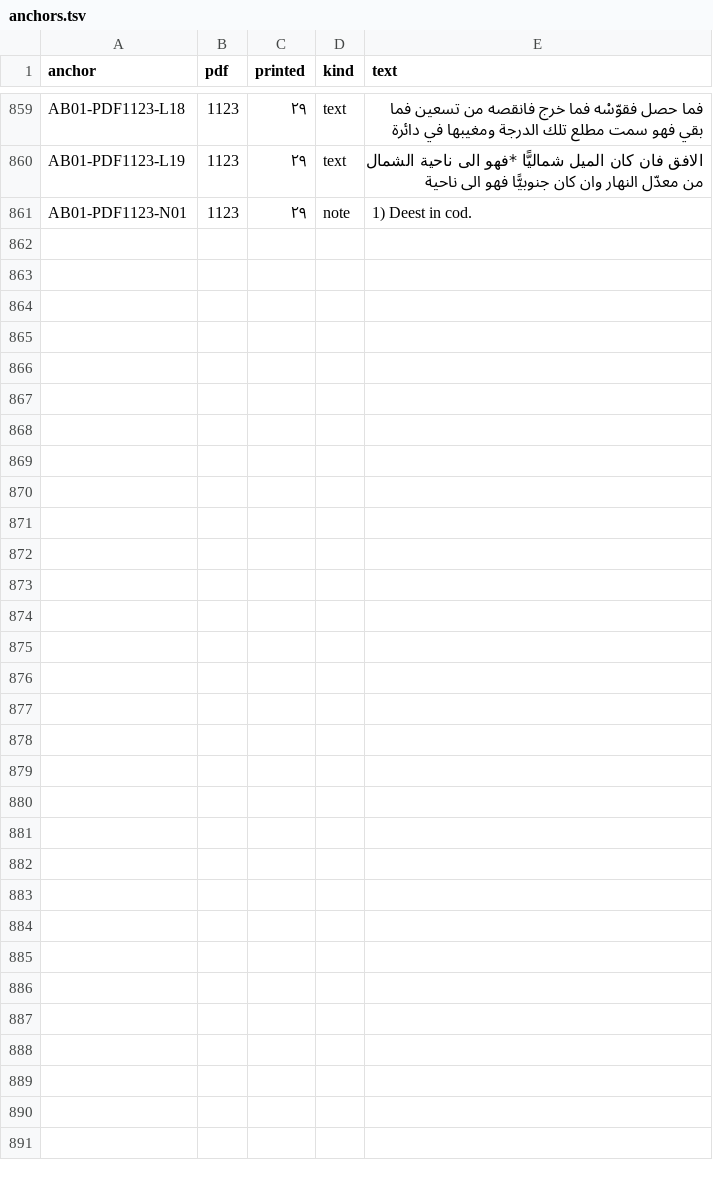
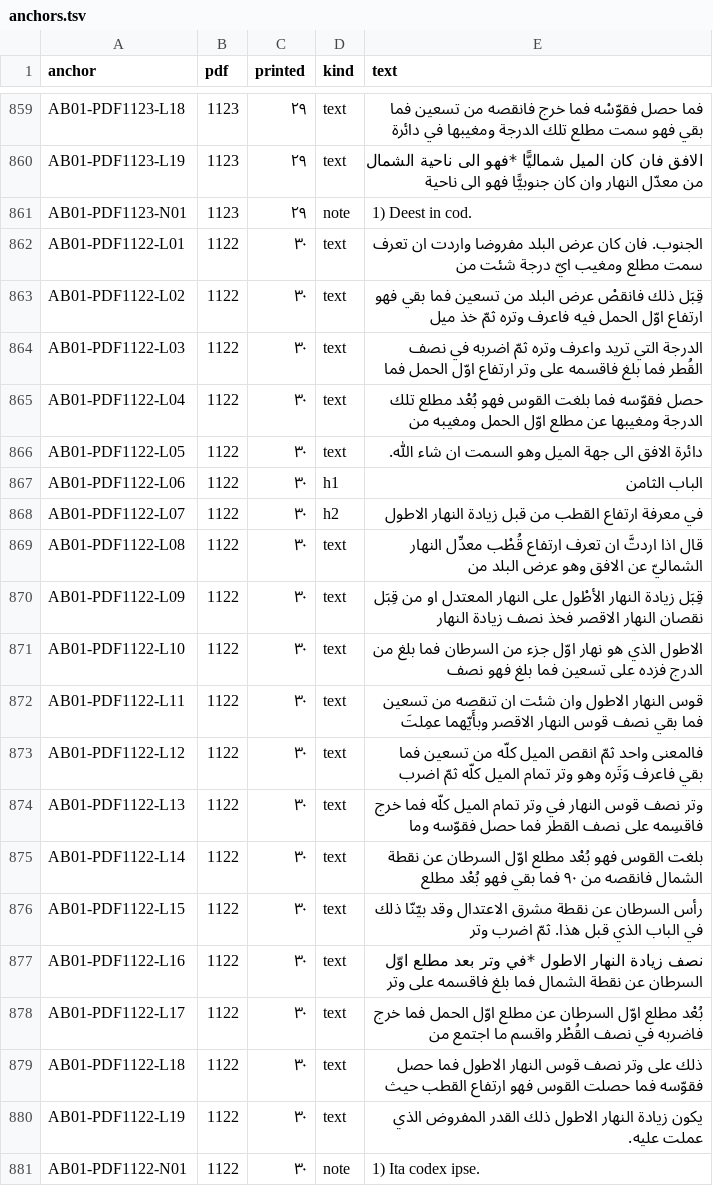
Before and after one commit to KokunoYumeto/al-battani, a TSV file: S10/textus/anchors.tsv, drawn as a sheet; only a part is shown, gaps mark what is left out.

```diff
--- a/S10/textus/anchors.tsv
+++ b/S10/textus/anchors.tsv
@@ -861 +861,21 @@ AB01-PDF1123-L19	1123	٢٩	text	الافق فان كان الميل شماليً
 AB01-PDF1123-N01	1123	٢٩	note	1) Deest in cod.
+AB01-PDF1122-L01	1122	٣٠	text	الجنوب. فان كان عرض البلد مفروضا واردت ان تعرف سمت مطلع ومغيب ايّ درجة شئت من
+AB01-PDF1122-L02	1122	٣٠	text	قِبَل ذلك فانقصْ عرض البلد من تسعين فما بقي فهو ارتفاع اوّل الحمل فيه فاعرف وتره ثمّ خذ ميل
+AB01-PDF1122-L03	1122	٣٠	text	الدرجة التي تريد واعرف وتره ثمّ اضربه في نصف القُطر فما بلغ فاقسمه على وتر ارتفاع اوّل الحمل فما
+AB01-PDF1122-L04	1122	٣٠	text	حصل فقوّسه فما بلغت القوس فهو بُعْد مطلع تلك الدرجة ومغيبها عن مطلع اوّل الحمل ومغيبه من
+AB01-PDF1122-L05	1122	٣٠	text	دائرة الافق الى جهة الميل وهو السمت ان شاء اللّٰه.
+AB01-PDF1122-L06	1122	٣٠	h1	الباب الثامن
+AB01-PDF1122-L07	1122	٣٠	h2	في معرفة ارتفاع القطب من قبل زيادة النهار الاطول
+AB01-PDF1122-L08	1122	٣٠	text	قال اذا اردتَّ ان تعرف ارتفاع قُطْب معدِّل النهار الشماليّ عن الافق وهو عرض البلد من
+AB01-PDF1122-L09	1122	٣٠	text	قِبَل زيادة النهار الأطْول على النهار المعتدل او من قِبَل نقصان النهار الاقصر فخذ نصف زيادة النهار
+AB01-PDF1122-L10	1122	٣٠	text	الاطول الذي هو نهار اوّل جزء من السرطان فما بلغ من الدرج فزده على تسعين فما بلغ فهو نصف
+AB01-PDF1122-L11	1122	٣٠	text	قوس النهار الاطول وان شئت ان تنقصه من تسعين فما بقي نصف قوس النهار الاقصر وبأَيّهما عمِلتَ
+AB01-PDF1122-L12	1122	٣٠	text	فالمعنى واحد ثمّ انقص الميل كلّه من تسعين فما بقي فاعرف وَتَره وهو وتر تمام الميل كلّه ثمّ اضرب
+AB01-PDF1122-L13	1122	٣٠	text	وتر نصف قوس النهار في وتر تمام الميل كلّه فما خرج فاقسِمه على نصف القطر فما حصل فقوّسه وما
+AB01-PDF1122-L14	1122	٣٠	text	بلغت القوس فهو بُعْد مطلع اوّل السرطان عن نقطة الشمال فانقصه من ٩٠ فما بقي فهو بُعْد مطلع
+AB01-PDF1122-L15	1122	٣٠	text	رأس السرطان عن نقطة مشرق الاعتدال وقد بيّنّا ذلك في الباب الذي قبل هذا. ثمّ اضرب وتر
+AB01-PDF1122-L16	1122	٣٠	text	نصف زيادة النهار الاطول *في وتر بعد مطلع اوّل السرطان عن نقطة الشمال فما بلغ فاقسمه على وتر
+AB01-PDF1122-L17	1122	٣٠	text	بُعْد مطلع اوّل السرطان عن مطلع اوّل الحمل فما خرج فاضربه في نصف القُطْر واقسم ما اجتمع من
+AB01-PDF1122-L18	1122	٣٠	text	ذلك على وتر نصف قوس النهار الاطول فما حصل فقوّسه فما حصلت القوس فهو ارتفاع القطب حيث
+AB01-PDF1122-L19	1122	٣٠	text	يكون زيادة النهار الاطول ذلك القدر المفروض الذي عملت عليه.
+AB01-PDF1122-N01	1122	٣٠	note	1) Ita codex ipse.
```
Also changed, not shown: 7 other files.
